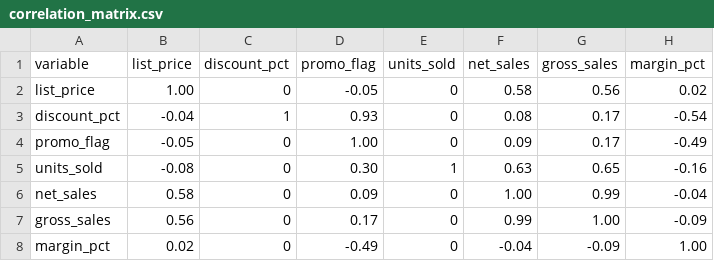
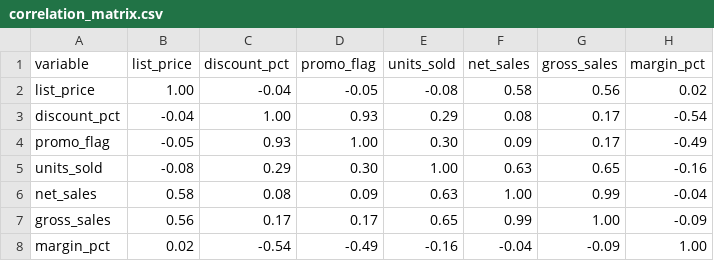
Before and after one commit to nandana05-tech/preprocessing-data-fmcg, a CSV file: output_looker_sheets_ready/correlation_matrix.csv, drawn as a sheet.

```diff
--- a/output_looker_sheets_ready/correlation_matrix.csv
+++ b/output_looker_sheets_ready/correlation_matrix.csv
@@ -1,8 +1,8 @@
 "variable","list_price","discount_pct","promo_flag","units_sold","net_sales","gross_sales","margin_pct"
-"list_price","1.00","0","-0.05","0","0.58","0.56","0.02"
-"discount_pct","-0.04","1","0.93","0","0.08","0.17","-0.54"
-"promo_flag","-0.05","0","1.00","0","0.09","0.17","-0.49"
-"units_sold","-0.08","0","0.30","1","0.63","0.65","-0.16"
-"net_sales","0.58","0","0.09","0","1.00","0.99","-0.04"
-"gross_sales","0.56","0","0.17","0","0.99","1.00","-0.09"
-"margin_pct","0.02","0","-0.49","0","-0.04","-0.09","1.00"
+"list_price","1.00","-0.04","-0.05","-0.08","0.58","0.56","0.02"
+"discount_pct","-0.04","1.00","0.93","0.29","0.08","0.17","-0.54"
+"promo_flag","-0.05","0.93","1.00","0.30","0.09","0.17","-0.49"
+"units_sold","-0.08","0.29","0.30","1.00","0.63","0.65","-0.16"
+"net_sales","0.58","0.08","0.09","0.63","1.00","0.99","-0.04"
+"gross_sales","0.56","0.17","0.17","0.65","0.99","1.00","-0.09"
+"margin_pct","0.02","-0.54","-0.49","-0.16","-0.04","-0.09","1.00"
```
Also changed, not shown: output_looker_sheets_ready/agg_weekly_trend.csv, output_looker_sheets_ready/dim_sku.csv, 29 other files.
